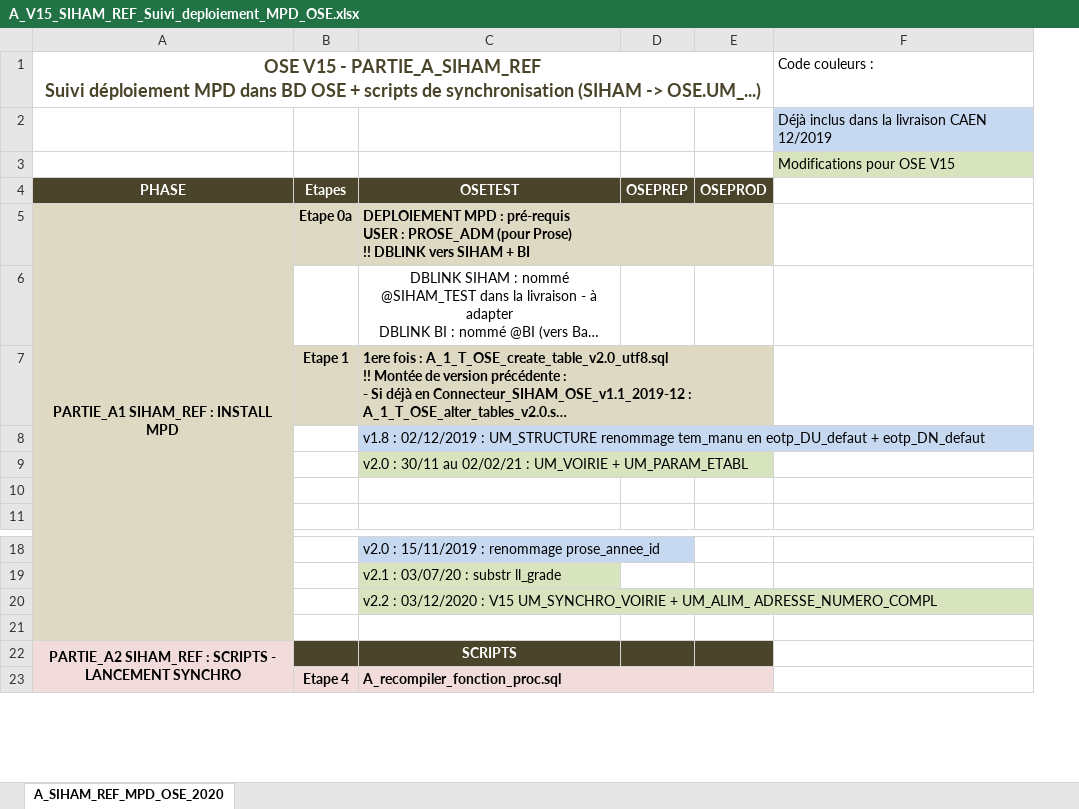
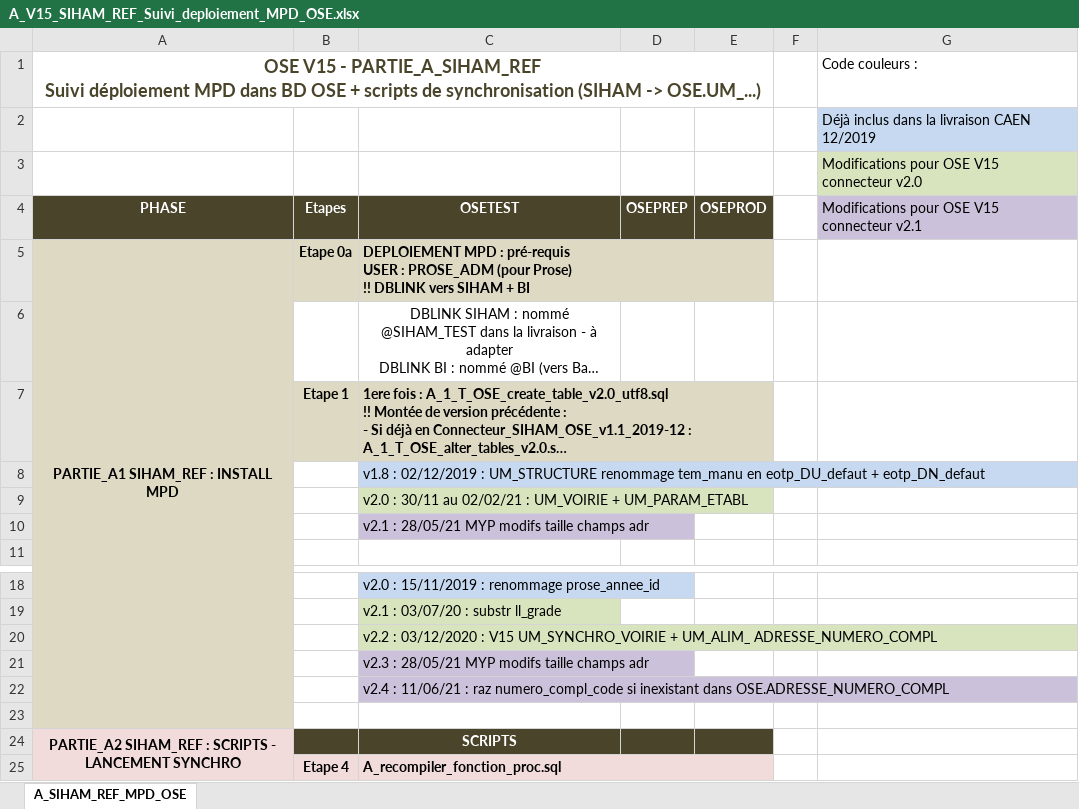
Before and after one commit to ensea-school/BACKUP-ose-at-git.unicaen.fr, an Excel workbook: doc/Connecteurs-Import/Siham/Partie_A_SIHAM_REF/A_V15_SIHAM_REF_Suivi_deploiement_MPD_OSE.xlsx, sheet A_SIHAM_REF_MPD_OSE, drawn as a sheet; only a part is shown, gaps mark what is left out; long unchanged cells end in …; values as stored, in another font and other column widths than the file's, no borders; addresses are those after the commit; the diff names each change by its address in the sheet, - before the commit and + after, or states it on an @@ line.

Commit message:
Replace A_V15_SIHAM_REF_Suivi_deploiement_MPD_OSE.xlsx

```diff
--- a/doc/Connecteurs-Import/Siham/Partie_A_SIHAM_REF/A_V15_SIHAM_REF_Suivi_deploiement_MPD_OSE.xlsx (sheet A_SIHAM_REF_MPD_OSE)
+++ b/doc/Connecteurs-Import/Siham/Partie_A_SIHAM_REF/A_V15_SIHAM_REF_Suivi_deploiement_MPD_OSE.xlsx (sheet A_SIHAM_REF_MPD_OSE)
-sheet tab: A_SIHAM_REF_MPD_OSE_2020
+sheet tab: A_SIHAM_REF_MPD_OSE
+column F, empty
-G3: Modifications pour OSE V15
+G3: Modifications pour OSE V15 connecteur v2.0
-G4: (empty)
+G4: Modifications pour OSE V15 connecteur v2.1
-G4 fill: none
+G4 fill: #CCC1DA
-C10: (empty)
+C10: v2.1 : 28/05/21 MYP modifs taille champs adr
-C10 fill: none
+C10 fill: #CCC1DA
+row 21:  |  | v2.3 : 28/05/21 MYP modifs taille champs adr
+row 22:  |  | v2.4 : 11/06/21 : raz numero_compl_code si inexistant dans OSE.ADRESSE_NUMERO_COMPL
```
